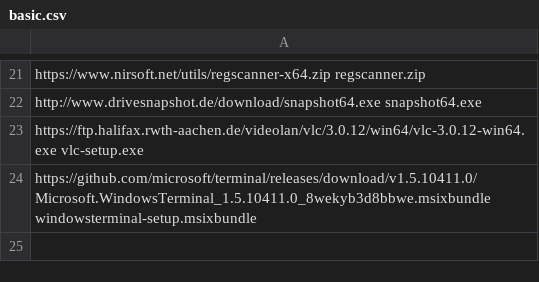
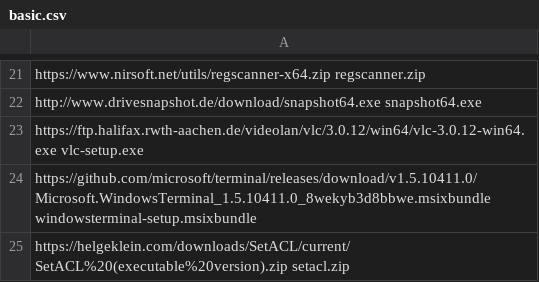
Before and after one commit to ronioncloud/w10install, a CSV file: software/basic.csv, drawn as a sheet; only a part is shown, gaps mark what is left out; the diff names each change by its address in the sheet, - before the commit and + after, or states it on an @@ line.

Commit message:
some bugfixes and introduced new tool: setacl.exe

```diff
--- a/software/basic.csv
+++ b/software/basic.csv
+row 25: https://helgeklein.com/downloads/SetACL/current/SetACL%20(executable%20version).zip setacl.zip
```
Also changed, not shown: 6 other files.
